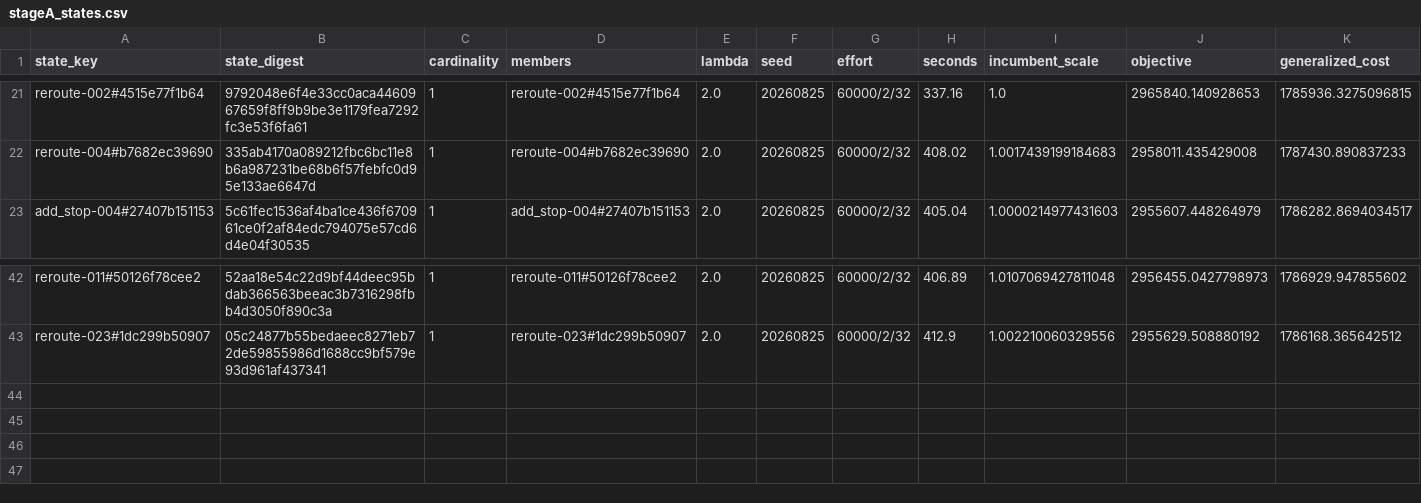
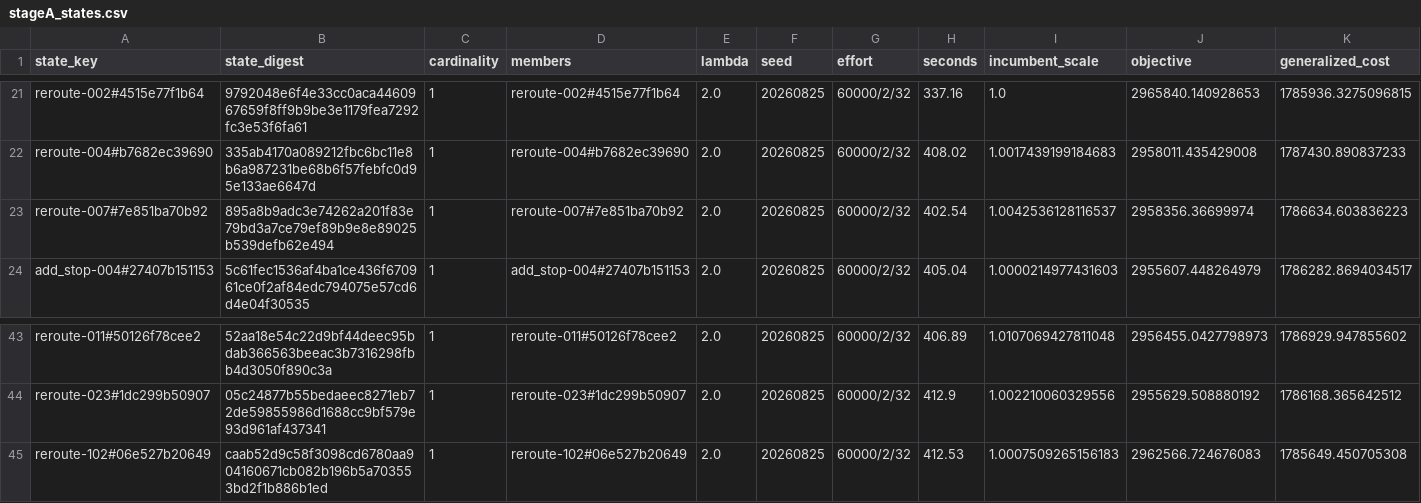
Before and after one commit to ian-gregory94/cota-route-optimization, a CSV file: outputs/exp3/stageA_states.csv, drawn as a sheet; only a part is shown, gaps mark what is left out; rows hold the shown columns only; the diff names each change by its address in the sheet, - before the commit and + after, or states it on an @@ line.

```diff
--- a/outputs/exp3/stageA_states.csv
+++ b/outputs/exp3/stageA_states.csv
+row 23: reroute-007#7e851ba70b92 | 895a8b9adc3e74262a201f83e79bd3a7ce79ef89b9e8e89025b539defb62e494 | 1 | reroute-007#7e851ba70b92 | 2.0 | 20260825 | 60000/2/32 | 402.54 | 1.0042536128116537 | 2958356.36699974 | 1786634.603836223
+row 45: reroute-102#06e527b20649 | caab52d9c58f3098cd6780aa904160671cb082b196b5a703553bd2f1b886b1ed | 1 | reroute-102#06e527b20649 | 2.0 | 20260825 | 60000/2/32 | 412.53 | 1.0007509265156183 | 2962566.724676083 | 1785649.450705308
```
Also changed, not shown: 12 other files.
